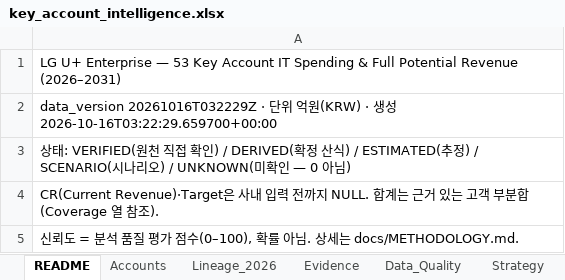
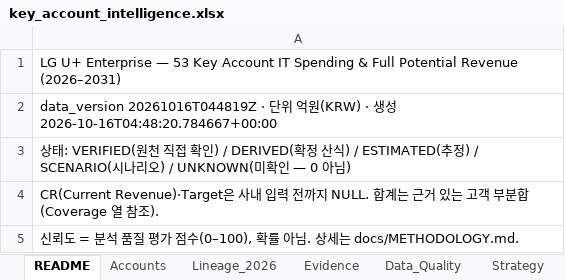
Before and after one commit to woojoohan5448/woojoo, an Excel workbook: data/exports/key_account_intelligence.xlsx, sheet README, drawn as a sheet; values as stored, in another font and other column widths than the file's, no borders; the diff names each change by its address in the sheet, - before the commit and + after, or states it on an @@ line.

```diff
--- a/data/exports/key_account_intelligence.xlsx (sheet README)
+++ b/data/exports/key_account_intelligence.xlsx (sheet README)
-A2: data_version 20261016T032229Z · 단위 억원(KRW) · 생성 2026-10-16T03:22:29.659700+00:00
+A2: data_version 20261016T044819Z · 단위 억원(KRW) · 생성 2026-10-16T04:48:20.784667+00:00
```
Also changed, not shown: sheet Evidence, sheet Accounts, sheet Lineage_2026, sheet Data_Quality, sheet Research_Gaps, sheet Strategy, 59 other files.
